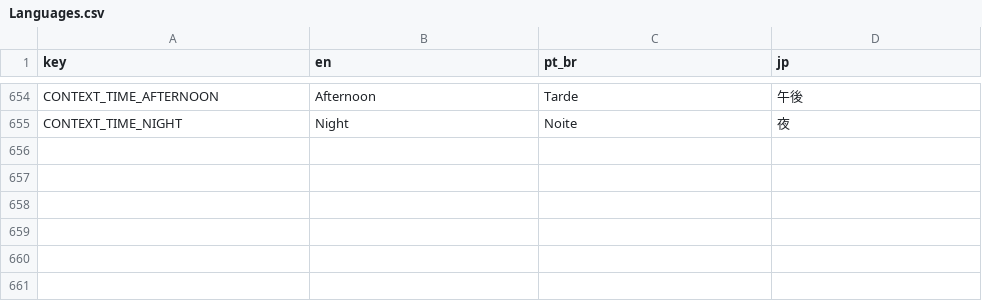
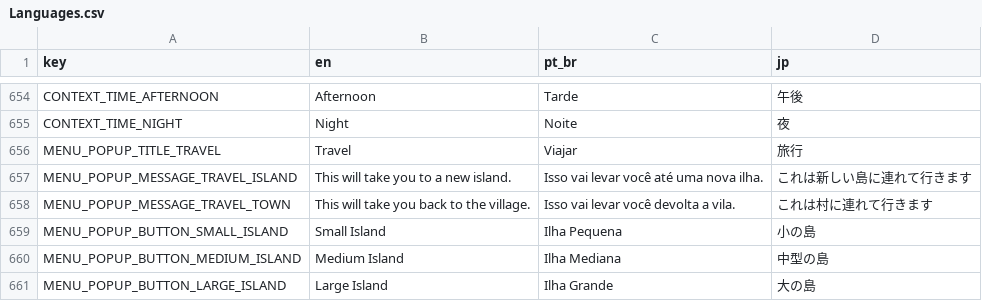
Before and after one commit to ONCGM/Projeto-VII, a CSV file: Assets/Resources/Languages.csv, drawn as a sheet; only a part is shown, gaps mark what is left out.

Commit message:
Town to Island Travel

```diff
--- a/Assets/Resources/Languages.csv
+++ b/Assets/Resources/Languages.csv
@@ -655 +655,7 @@
 "CONTEXT_TIME_NIGHT","Night","Noite","夜"
+"MENU_POPUP_TITLE_TRAVEL","Travel","Viajar","旅行"
+"MENU_POPUP_MESSAGE_TRAVEL_ISLAND","This will take you to a new island.","Isso vai levar você até uma nova ilha.","これは新しい島に連れて行きます"
+"MENU_POPUP_MESSAGE_TRAVEL_TOWN","This will take you back to the village.","Isso vai levar você devolta a vila.","これは村に連れて行きます"
+"MENU_POPUP_BUTTON_SMALL_ISLAND","Small Island","Ilha Pequena","小の島"
+"MENU_POPUP_BUTTON_MEDIUM_ISLAND","Medium Island","Ilha Mediana","中型の島"
+"MENU_POPUP_BUTTON_LARGE_ISLAND","Large Island","Ilha Grande","大の島"
```
Also changed, not shown: 24 other files.
